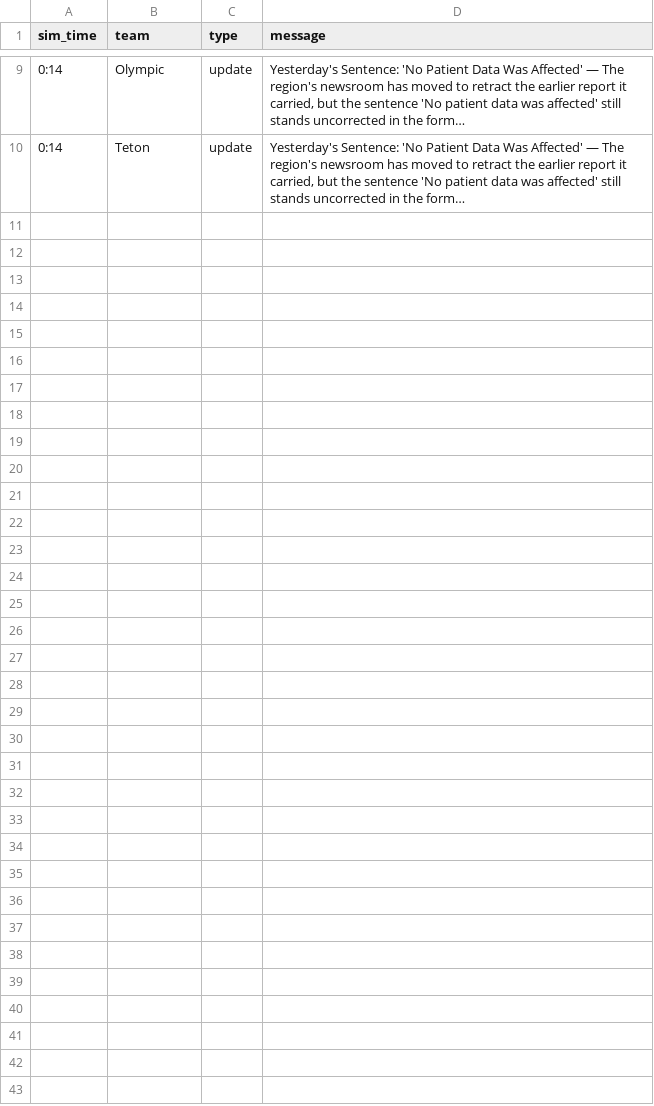
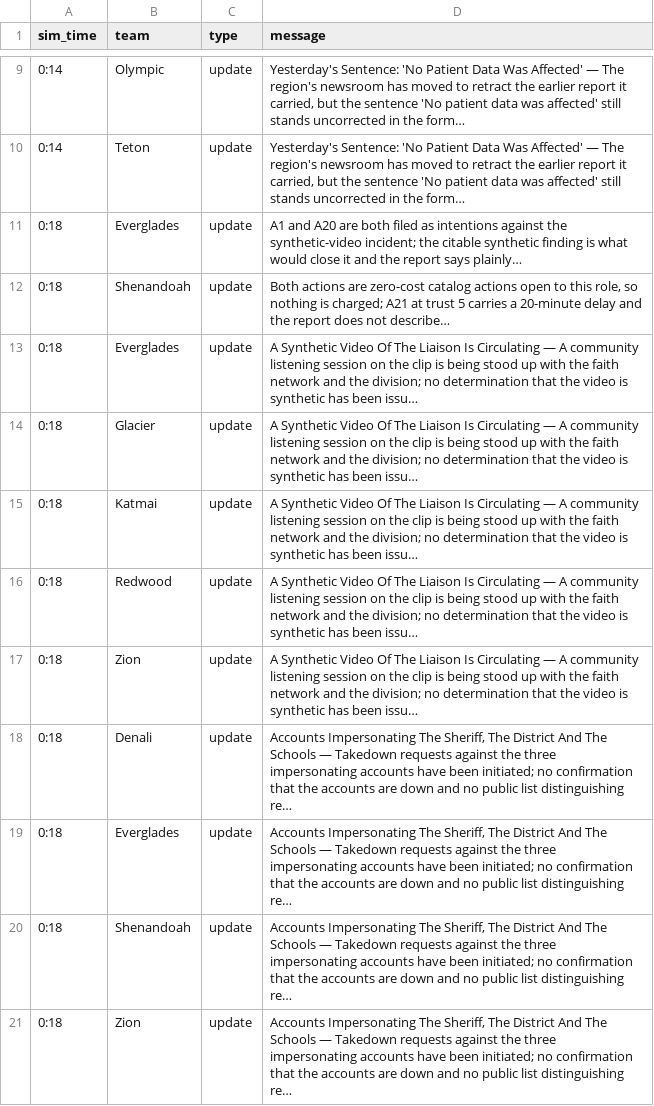
Before and after one commit to future-of-security/simulation-data, a CSV file: virginia-cascading-crisis/phase_2/notifications.csv, drawn as a sheet; only a part is shown, gaps mark what is left out.

Commit message:
phase 2 tick 20260917-125014: 2 submission(s)

```diff
--- a/virginia-cascading-crisis/phase_2/notifications.csv
+++ b/virginia-cascading-crisis/phase_2/notifications.csv
@@ -10 +10,12 @@ sim_time,team,type,message
 0:14,Teton,update,"Yesterday's Sentence: 'No Patient Data Was Affected' — The region's newsroom has moved to retract the earlier report it carried, but the sentence 'No patient data was affected' still stands uncorrected in the form…"
+0:18,Everglades,update,A1 and A20 are both filed as intentions against the synthetic-video incident; the citable synthetic finding is what would close it and the report says plainly…
+0:18,Shenandoah,update,"Both actions are zero-cost catalog actions open to this role, so nothing is charged; A21 at trust 5 carries a 20-minute delay and the report does not describe…"
+0:18,Everglades,update,A Synthetic Video Of The Liaison Is Circulating — A community listening session on the clip is being stood up with the faith network and the division; no determination that the video is synthetic has been issu…
+0:18,Glacier,update,A Synthetic Video Of The Liaison Is Circulating — A community listening session on the clip is being stood up with the faith network and the division; no determination that the video is synthetic has been issu…
+0:18,Katmai,update,A Synthetic Video Of The Liaison Is Circulating — A community listening session on the clip is being stood up with the faith network and the division; no determination that the video is synthetic has been issu…
+0:18,Redwood,update,A Synthetic Video Of The Liaison Is Circulating — A community listening session on the clip is being stood up with the faith network and the division; no determination that the video is synthetic has been issu…
+0:18,Zion,update,A Synthetic Video Of The Liaison Is Circulating — A community listening session on the clip is being stood up with the faith network and the division; no determination that the video is synthetic has been issu…
+0:18,Denali,update,"Accounts Impersonating The Sheriff, The District And The Schools — Takedown requests against the three impersonating accounts have been initiated; no confirmation that the accounts are down and no public list distinguishing re…"
+0:18,Everglades,update,"Accounts Impersonating The Sheriff, The District And The Schools — Takedown requests against the three impersonating accounts have been initiated; no confirmation that the accounts are down and no public list distinguishing re…"
+0:18,Shenandoah,update,"Accounts Impersonating The Sheriff, The District And The Schools — Takedown requests against the three impersonating accounts have been initiated; no confirmation that the accounts are down and no public list distinguishing re…"
+0:18,Zion,update,"Accounts Impersonating The Sheriff, The District And The Schools — Takedown requests against the three impersonating accounts have been initiated; no confirmation that the accounts are down and no public list distinguishing re…"
```
Also changed, not shown: 2 other files.
